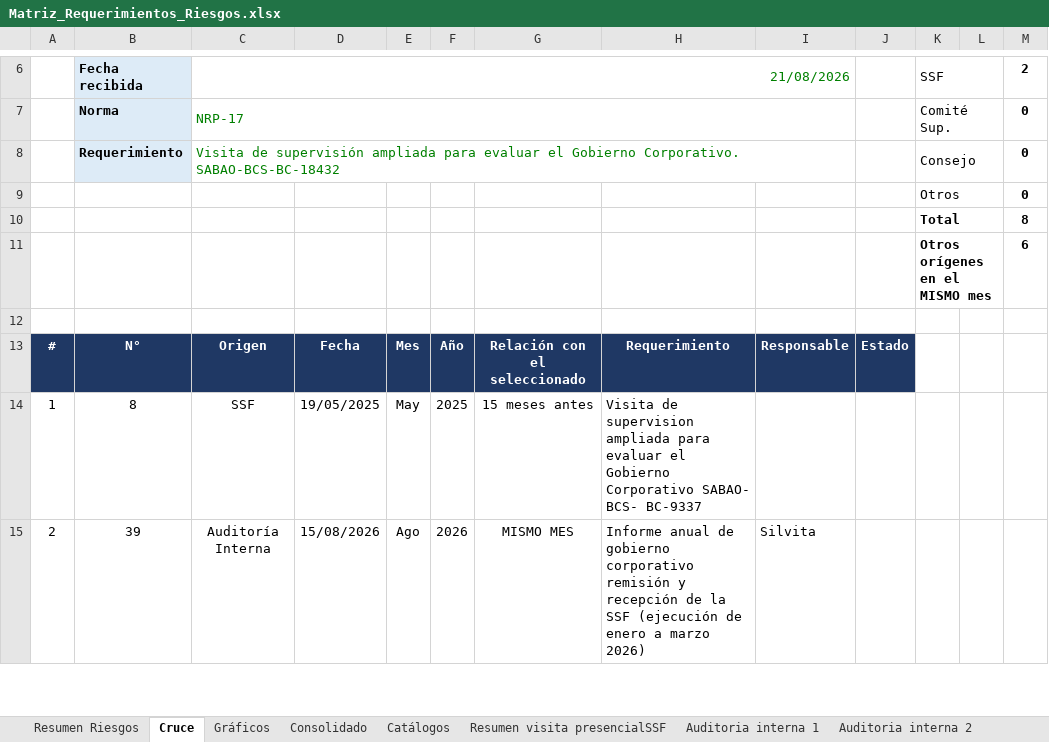
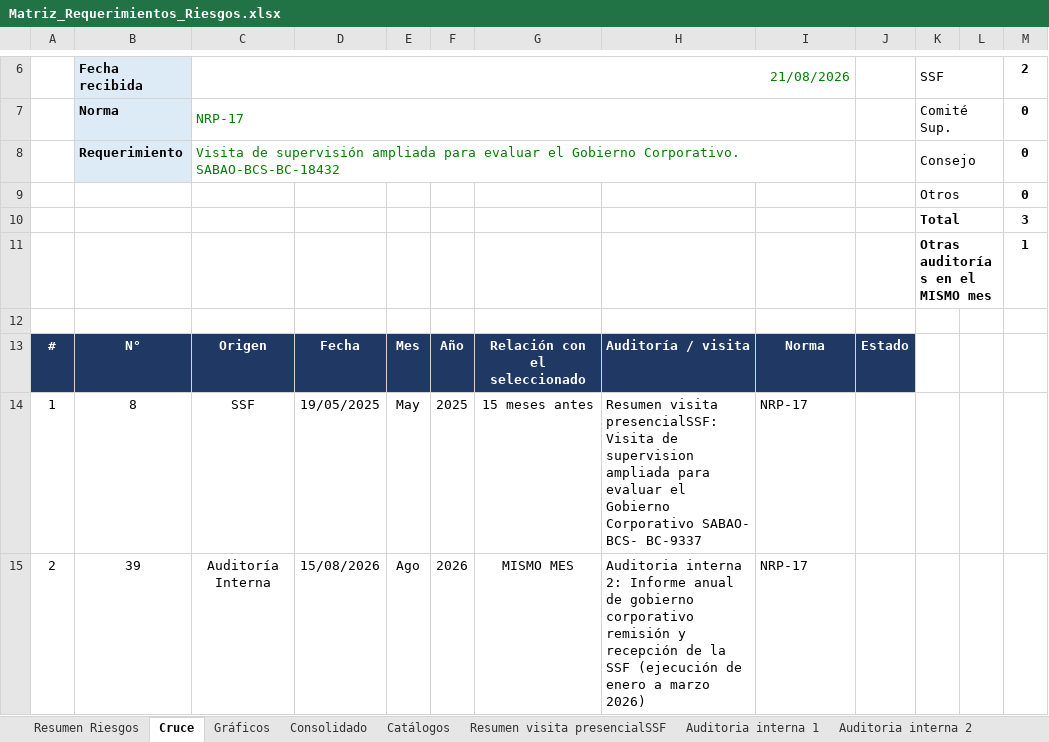
Before and after one commit to menjivar201280/riesgo, an Excel workbook: matriz-requerimientos/Matriz_Requerimientos_Riesgos.xlsx, sheet Cruce, drawn as a sheet; only a part is shown, gaps mark what is left out; values as stored, in another font and other column widths than the file's, no borders; conditional formats not drawn; removed rows and columns are numbered as before the commit, all else as after; the diff covers the shown part only; the diff names each change by its address in the sheet, - before the commit and + after, or states it on an @@ line.

```diff
--- a/matriz-requerimientos/Matriz_Requerimientos_Riesgos.xlsx (sheet Cruce)
+++ b/matriz-requerimientos/Matriz_Requerimientos_Riesgos.xlsx (sheet Cruce)
-M10: 8
+M10: 3
-row 11:  |  |  |  |  |  |  |  |  |  | Otros orígenes en el MISMO mes |  | 6
+row 11:  |  |  |  |  |  |  |  |  |  | Otras auditorías en el MISMO mes |  | 1
-H13: Requerimiento
+H13: Auditoría / visita
-I13: Responsable
+I13: Norma
-H14: Visita de…
+H14: Resumen visita presencialSSF: Visita de…
-I14: (empty)
+I14: NRP-17
-H15: Informe anual…
+H15: Auditoria interna 2: Informe anual…
-I15: Silvita
+I15: NRP-17
```
Also changed, not shown: 5 removed rows and 6 edited cells elsewhere in this sheet, sheet Resumen Riesgos, sheet Consolidado, formulas that keep their value, charts or pictures, 2 other files.
